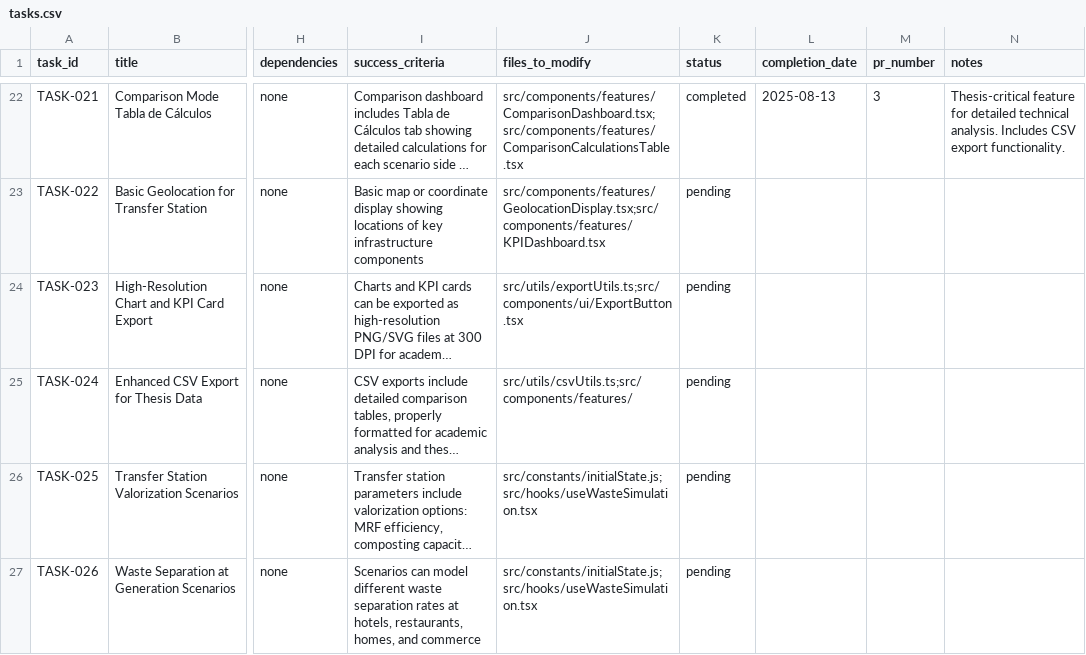
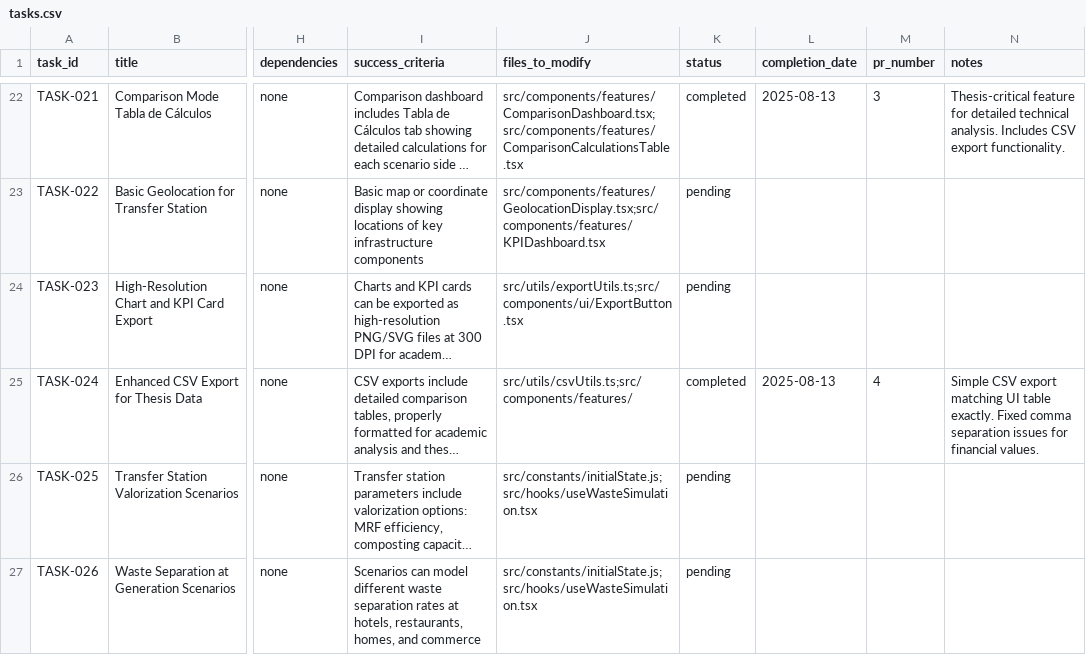
Before and after one commit to ramphastoslangosta/waste-simulator, a CSV file: tasks.csv, drawn as a sheet; only a part is shown, gaps mark what is left out; long unchanged cells end in …; the diff names each change by its address in the sheet, - before the commit and + after, or states it on an @@ line.

```diff
--- a/tasks.csv
+++ b/tasks.csv
-K25 (status): pending
+K25 (status): completed
-L25 (completion_date): (empty)
+L25 (completion_date): 2025-08-13
-M25 (pr_number): (empty)
+M25 (pr_number): 4
-N25 (notes): (empty)
+N25 (notes): Simple CSV export matching UI table exactly. Fixed comma separation issues for financial values.
```
Also changed, not shown: 1 other file.
